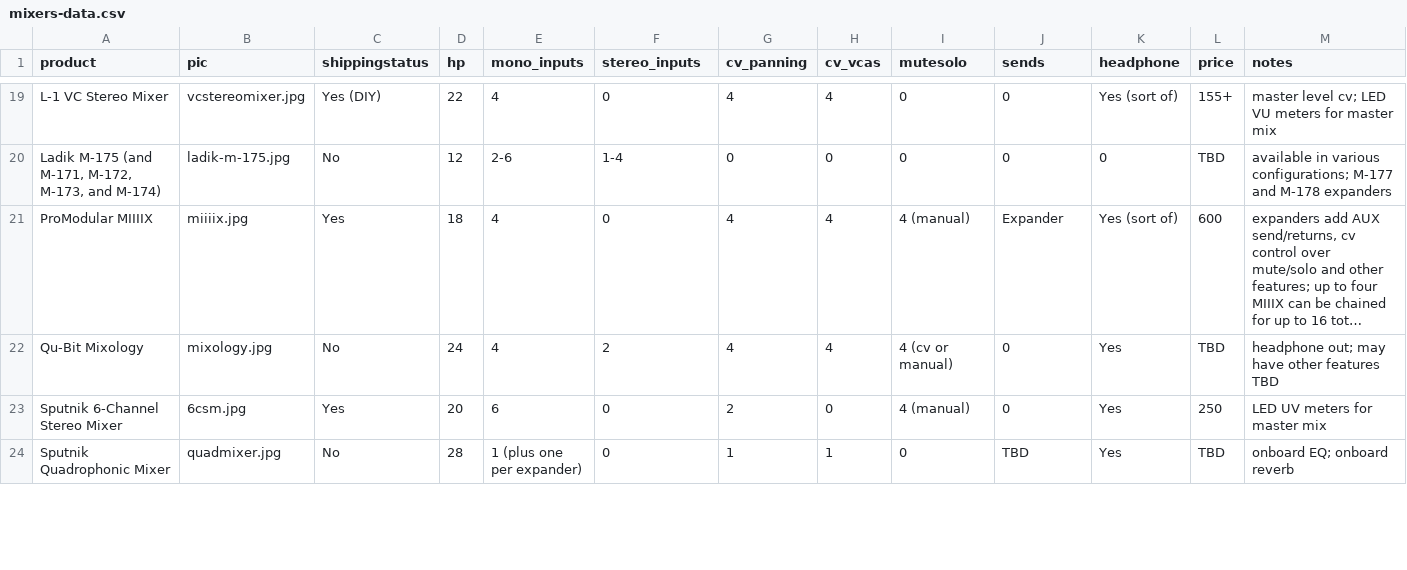
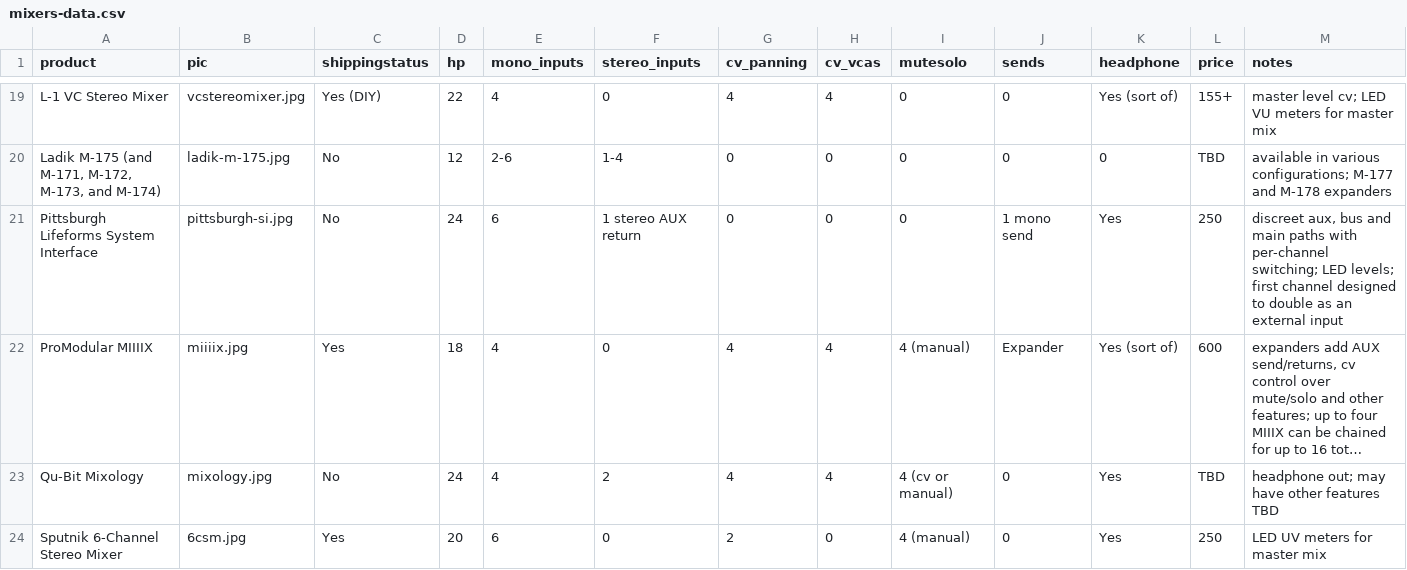
Before and after one commit to mdoudoroff/doudoroff.com, a CSV file: mixers/mixers-data.csv, drawn as a sheet; only a part is shown, gaps mark what is left out; the shorter side is filled out with more unchanged rows; long unchanged cells end in …; rows hold the shown columns only; the diff covers the shown part only; the diff names each change by its address in the sheet, - before the commit and + after, or states it on an @@ line.

```diff
--- a/mixers/mixers-data.csv
+++ b/mixers/mixers-data.csv
+row 21: Pittsburgh Lifeforms System Interface | pittsburgh-si.jpg | No | 24 | 6 | 1 stereo AUX return | 0 | 0 | 0 | 1 mono send | Yes | 250 | discreet aux, bus and main paths with per-channel switching; LED levels; first channel designed to double as an external input
```
Also changed, not shown: 1 edited cell elsewhere in this file, 3 other files.
